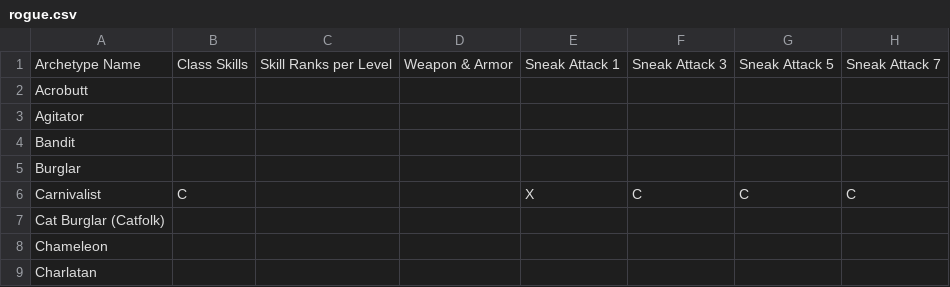
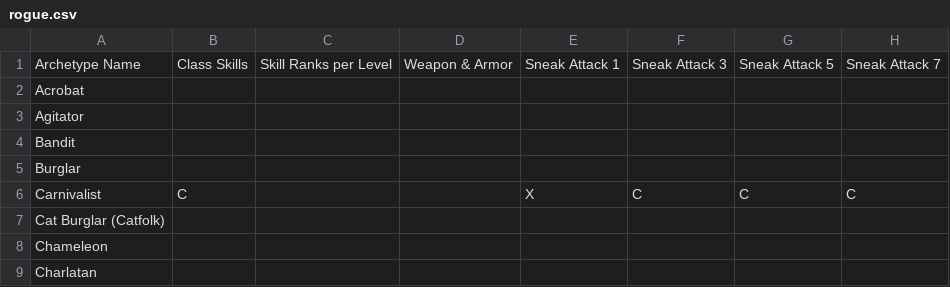
Before and after one commit to StardustSauce/pf-archetype-validator, a CSV file: validator/data/rogue.csv, drawn as a sheet; only a part is shown; the diff names each change by its address in the sheet, - before the commit and + after, or states it on an @@ line.

Commit message:
Fixed a data entry error where I forgot I temporarily renamed Acrobat to "Acrobutt"

```diff
--- a/validator/data/rogue.csv
+++ b/validator/data/rogue.csv
-A2: Acrobutt
+A2: Acrobat
```
